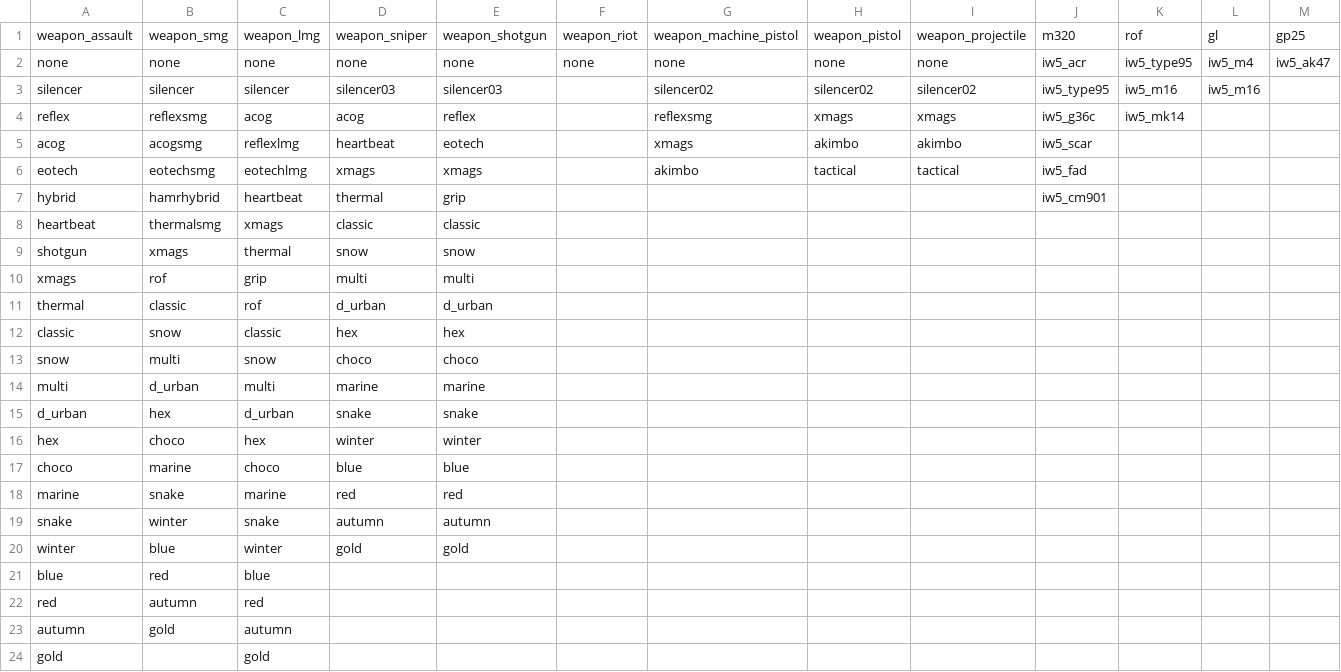
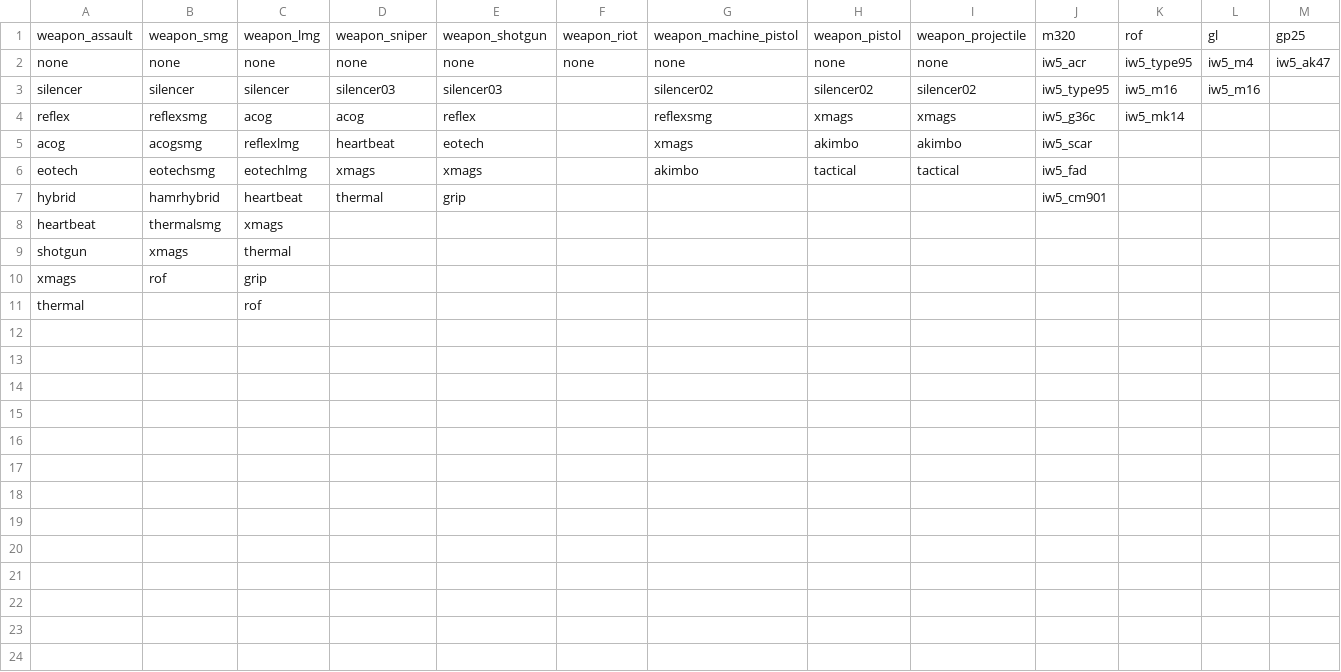
Before and after one commit to LastDemon99/IW5_ClassReplace, a CSV file: Data/WeaponAttachs.csv, drawn as a sheet; only a part is shown; rows hold the shown columns only; the diff names each change by its address in the sheet, - before the commit and + after, or states it on an @@ line.

Commit message:
Update WeaponAttachs.csv

```diff
--- a/Data/WeaponAttachs.csv
+++ b/Data/WeaponAttachs.csv
-D8: classic
+D8: (empty)
-E8: classic
+E8: (empty)
-D9: snow
+D9: (empty)
-E9: snow
+E9: (empty)
-D10: multi
+D10: (empty)
-E10: multi
+E10: (empty)
-B11: classic
+B11: (empty)
-D11: d_urban
+D11: (empty)
-E11: d_urban
+E11: (empty)
-row 12: classic | snow | classic | hex | hex
-row 13: snow | multi | snow | choco | choco
-row 14: multi | d_urban | multi | marine | marine
-row 15: d_urban | hex | d_urban | snake | snake
-row 16: hex | choco | hex | winter | winter
-row 17: choco | marine | choco | blue | blue
-row 18: marine | snake | marine | red | red
-row 19: snake | winter | snake | autumn | autumn
-row 20: winter | blue | winter | gold | gold
-row 21: blue | red | blue
-row 22: red | autumn | red
-row 23: autumn | gold | autumn
-row 24: gold |  | gold
```
